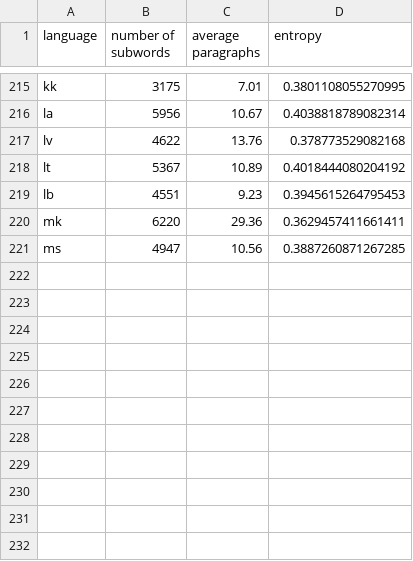
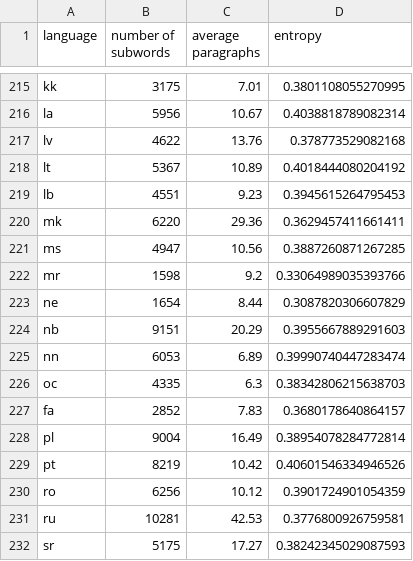
Before and after one commit to takuto-nakayama/subword-polysemy, a CSV file: result/nlp-100/result-nlp-100.csv, drawn as a sheet; only a part is shown, gaps mark what is left out; the diff names each change by its address in the sheet, - before the commit and + after, or states it on an @@ line.

Commit message:
add result: mr--sr

```diff
--- a/result/nlp-100/result-nlp-100.csv
+++ b/result/nlp-100/result-nlp-100.csv
+row 222: mr | 1598 | 9.2 | 0.33064989035393766
+row 223: ne | 1654 | 8.44 | 0.3087820306607829
+row 224: nb | 9151 | 20.29 | 0.3955667889291603
+row 225: nn | 6053 | 6.89 | 0.39990740447283474
+row 226: oc | 4335 | 6.3 | 0.38342806215638703
+row 227: fa | 2852 | 7.83 | 0.3680178640864157
+row 228: pl | 9004 | 16.49 | 0.38954078284772814
+row 229: pt | 8219 | 10.42 | 0.40601546334946526
+row 230: ro | 6256 | 10.12 | 0.3901724901054359
+row 231: ru | 10281 | 42.53 | 0.3776800926759581
+row 232: sr | 5175 | 17.27 | 0.38242345029087593
```
Also changed, not shown: 12 other files.
